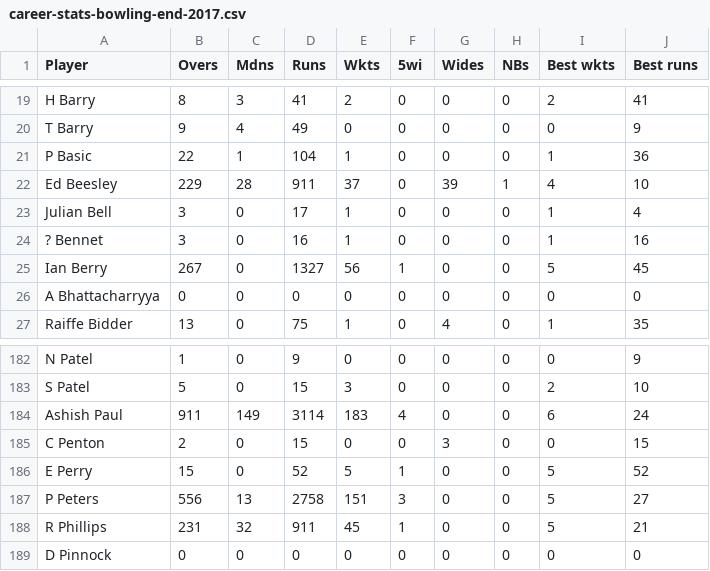
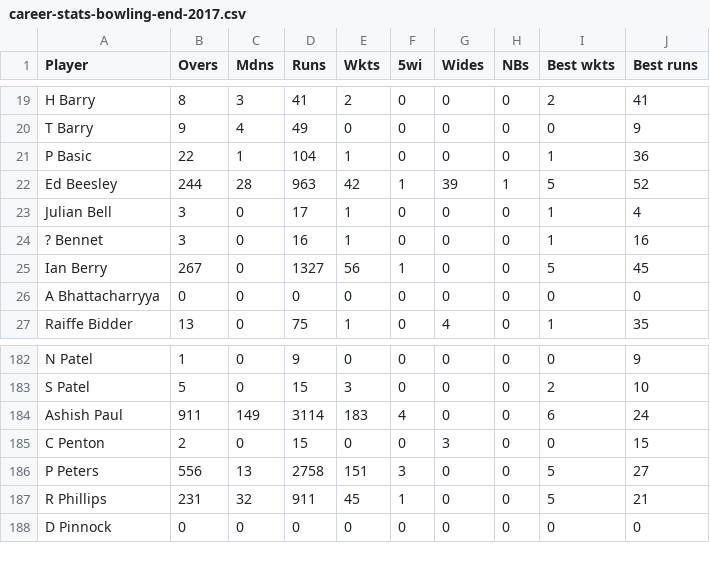
Before and after one commit to james-tisato/plough, a CSV file: stats/static/career-stats-bowling-end-2017.csv, drawn as a sheet; only a part is shown, gaps mark what is left out.

Commit message:
Moved incorrect five-for from Ed Perry to Ed Beesley in career base stats

```diff
--- a/stats/static/career-stats-bowling-end-2017.csv
+++ b/stats/static/career-stats-bowling-end-2017.csv
@@ -21,3 +21,3 @@ T Barry,9,4,49,0,0,0,0,0,9
 P Basic,22,1,104,1,0,0,0,1,36
-Ed Beesley,229,28,911,37,0,39,1,4,10
+Ed Beesley,244,28,963,42,1,39,1,5,52
 Julian Bell,3,0,17,1,0,0,0,1,4
@@ -185,3 +185,2 @@ Ashish Paul,911,149,3114,183,4,0,0,6,24
 C Penton,2,0,15,0,0,3,0,0,15
-E Perry,15,0,52,5,1,0,0,5,52
 P Peters,556,13,2758,151,3,0,0,5,27
```
Also changed, not shown: 21 other files.
